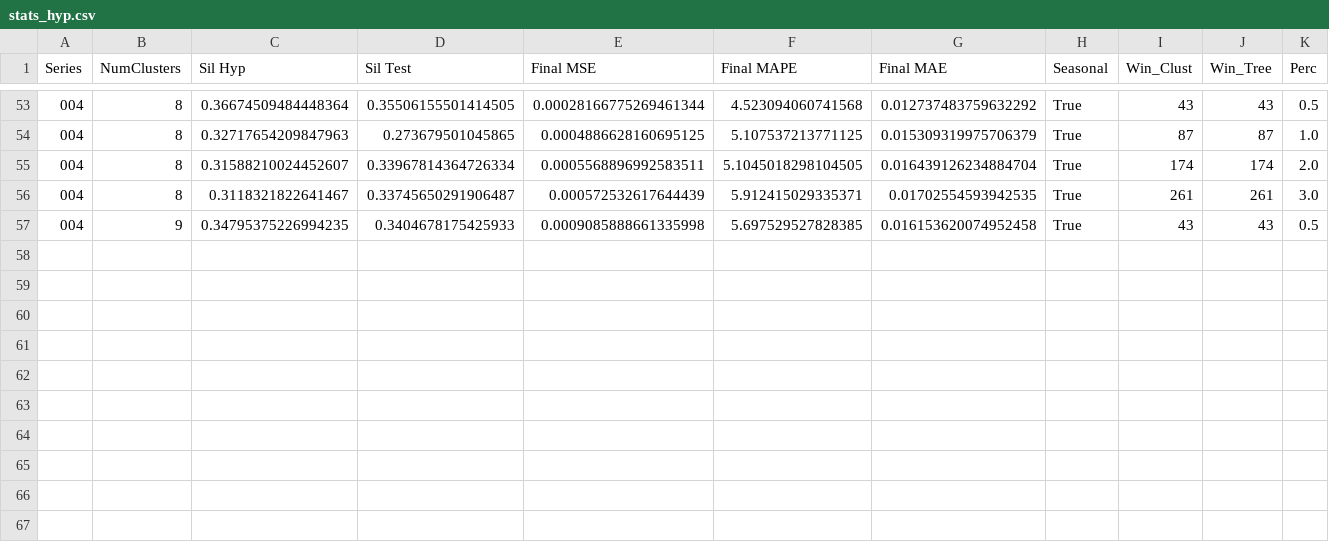
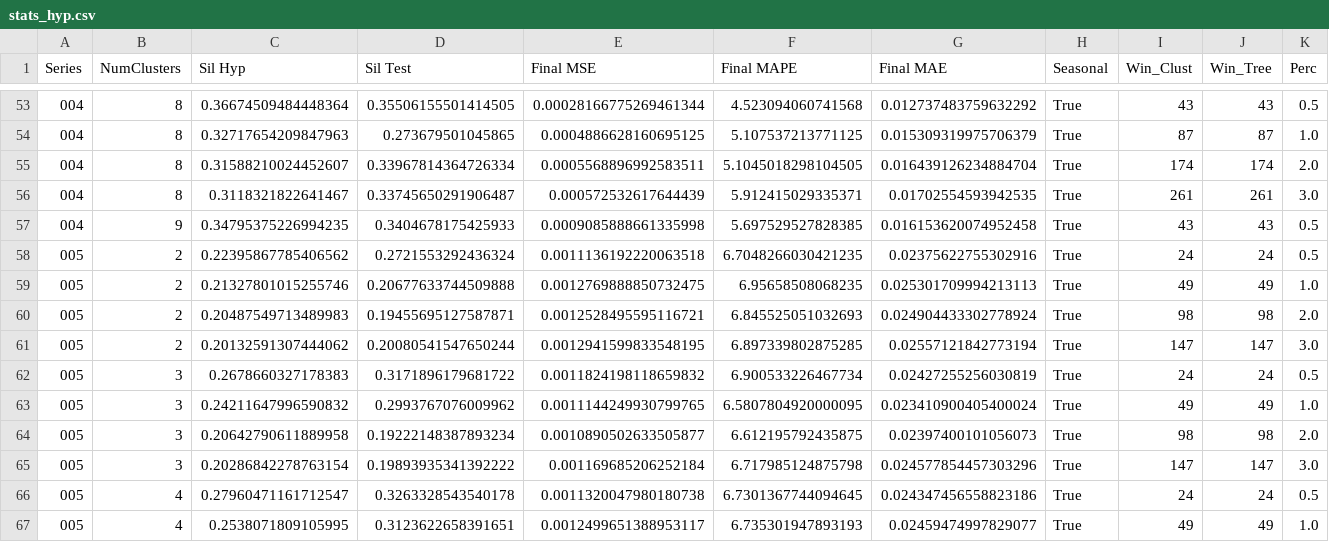
Before and after one commit to AntonioEmmanuele/TE_TFI, a CSV file: experiments/ucr_preprocess/te_tfi/stats_hyp.csv, drawn as a sheet; only a part is shown, gaps mark what is left out; rows hold the shown columns only; the diff names each change by its address in the sheet, - before the commit and + after, or states it on an @@ line.

Commit message:
adds CLUST Series: ./datasets/processed/005_UCR_Anomaly_DISTORTEDCIMIS44AirTemperature1_4000_5391_5392.txt N_clust :  Perc :

```diff
--- a/experiments/ucr_preprocess/te_tfi/stats_hyp.csv
+++ b/experiments/ucr_preprocess/te_tfi/stats_hyp.csv
+row 58: 005 | 2 | 0.22395867785406562 | 0.2721553292436324 | 0.0011136192220063518 | 6.7048266030421235 | 0.02375622755302916 | True | 24 | 24 | 0.5
+row 59: 005 | 2 | 0.21327801015255746 | 0.20677633744509888 | 0.0012769888850732475 | 6.95658508068235 | 0.025301709994213113 | True | 49 | 49 | 1.0
+row 60: 005 | 2 | 0.20487549713489983 | 0.19455695127587871 | 0.0012528495595116721 | 6.845525051032693 | 0.024904433302778924 | True | 98 | 98 | 2.0
+row 61: 005 | 2 | 0.20132591307444062 | 0.20080541547650244 | 0.0012941599833548195 | 6.897339802875285 | 0.02557121842773194 | True | 147 | 147 | 3.0
+row 62: 005 | 3 | 0.2678660327178383 | 0.3171896179681722 | 0.0011824198118659832 | 6.900533226467734 | 0.02427255256030819 | True | 24 | 24 | 0.5
+row 63: 005 | 3 | 0.24211647996590832 | 0.2993767076009962 | 0.0011144249930799765 | 6.5807804920000095 | 0.023410900405400024 | True | 49 | 49 | 1.0
+row 64: 005 | 3 | 0.20642790611889958 | 0.19222148387893234 | 0.0010890502633505877 | 6.612195792435875 | 0.02397400101056073 | True | 98 | 98 | 2.0
+row 65: 005 | 3 | 0.20286842278763154 | 0.19893935341392222 | 0.001169685206252184 | 6.717985124875798 | 0.024577854457303296 | True | 147 | 147 | 3.0
+row 66: 005 | 4 | 0.27960471161712547 | 0.3263328543540178 | 0.0011320047980180738 | 6.7301367744094645 | 0.024347456558823186 | True | 24 | 24 | 0.5
+row 67: 005 | 4 | 0.2538071809105995 | 0.3123622658391651 | 0.0012499651388953117 | 6.735301947893193 | 0.02459474997829077 | True | 49 | 49 | 1.0
```
Also changed, not shown: 10 other files.
